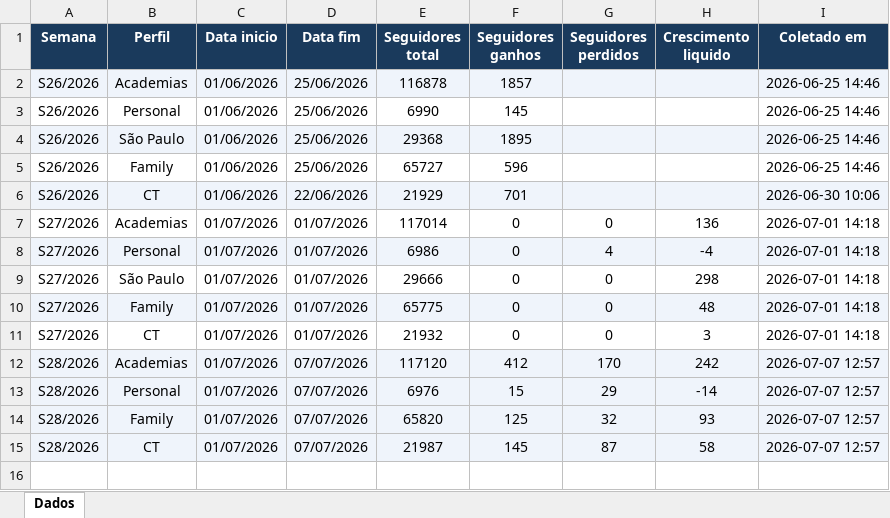
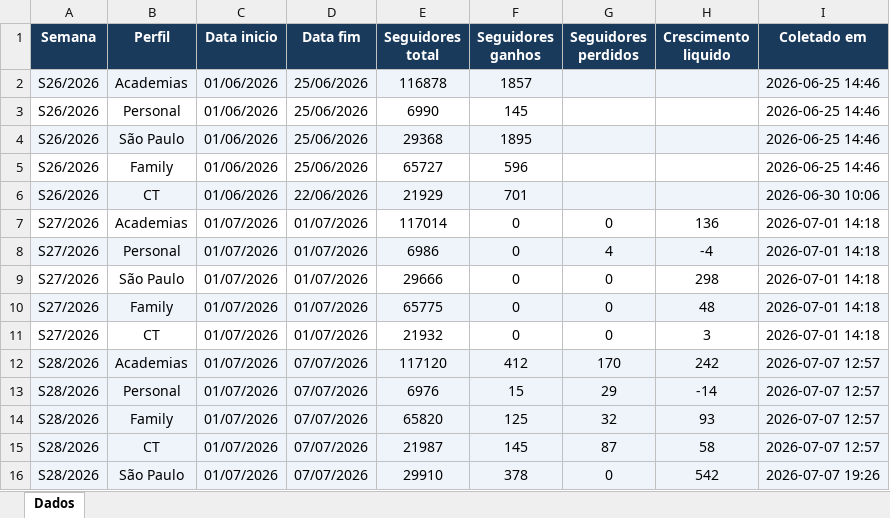
Before and after one commit to quality-glf/mkt-dash, an Excel workbook: instagram-metrics/base_seguidores.xlsx, sheet Dados, drawn as a sheet; values as stored, in another font and other column widths than the file's, no borders; the diff names each change by its address in the sheet, - before the commit and + after, or states it on an @@ line.

```diff
--- a/instagram-metrics/base_seguidores.xlsx (sheet Dados)
+++ b/instagram-metrics/base_seguidores.xlsx (sheet Dados)
+row 16: S28/2026 | São Paulo | 01/07/2026 | 07/07/2026 | 29910 | 378 | 0 | 542 | 2026-07-07 19:26
```
Also changed, not shown: greenlife_scraper/dados_greenlife.xlsx, greenlife_scraper/historico_leads.xlsx, 4 other files.
